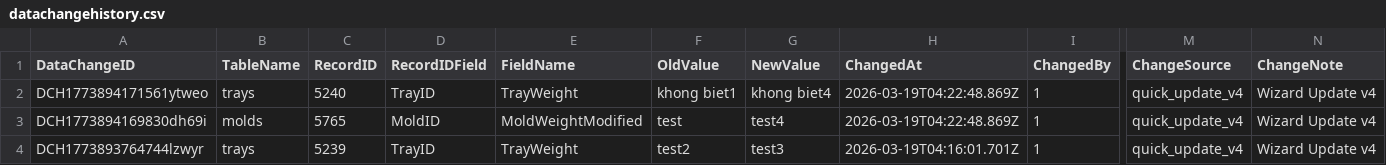
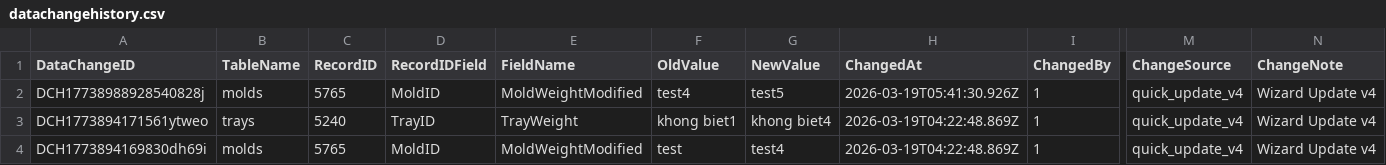
Before and after one commit to toanysd/MoldCutterSearch, a CSV file: Data/datachangehistory.csv, drawn as a sheet; only a part is shown, gaps mark what is left out; the shorter side is filled out with more unchanged rows; rows hold the shown columns only; the diff names each change by its address in the sheet, - before the commit and + after, or states it on an @@ line.

Commit message:
v8.3.0 CSV upsert datachangehistory.csv DataChangeID=DCH17738988928540828j insert 2026-03-19

```diff
--- a/Data/datachangehistory.csv
+++ b/Data/datachangehistory.csv
+row 2: DCH17738988928540828j | molds | 5765 | MoldID | MoldWeightModified | test4 | test5 | 2026-03-19T05:41:30.926Z | 1 | quick_update_v4 | Wizard Update v4
```
